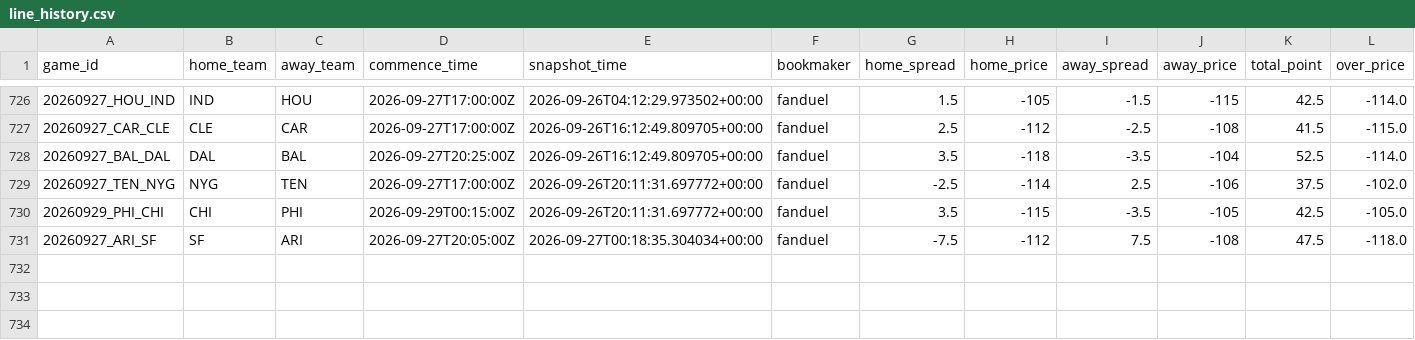
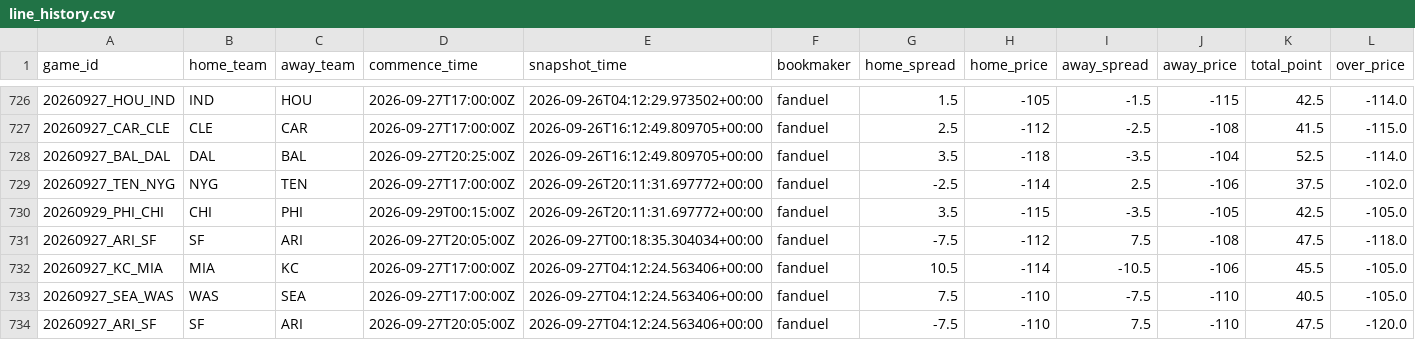
Before and after one commit to stevendemelo91-hub/nfl-slate, a CSV file: line_history.csv, drawn as a sheet; only a part is shown, gaps mark what is left out; rows hold the shown columns only; the diff names each change by its address in the sheet, - before the commit and + after, or states it on an @@ line.

```diff
--- a/line_history.csv
+++ b/line_history.csv
+row 732: 20260927_KC_MIA | MIA | KC | 2026-09-27T17:00:00Z | 2026-09-27T04:12:24.563406+00:00 | fanduel | 10.5 | -114 | -10.5 | -106 | 45.5 | -105.0
+row 733: 20260927_SEA_WAS | WAS | SEA | 2026-09-27T17:00:00Z | 2026-09-27T04:12:24.563406+00:00 | fanduel | 7.5 | -110 | -7.5 | -110 | 40.5 | -105.0
+row 734: 20260927_ARI_SF | SF | ARI | 2026-09-27T20:05:00Z | 2026-09-27T04:12:24.563406+00:00 | fanduel | -7.5 | -110 | 7.5 | -110 | 47.5 | -120.0
```
